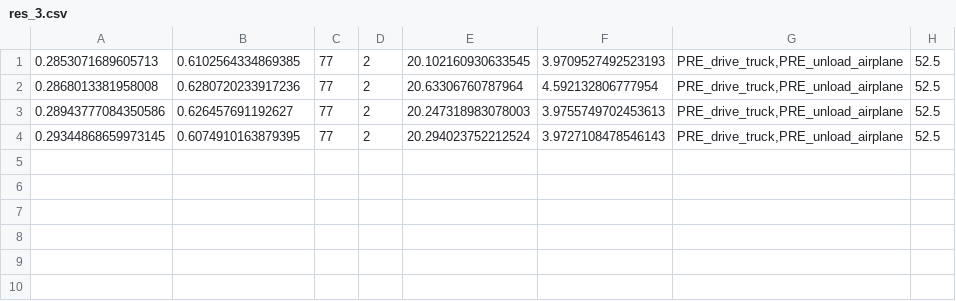
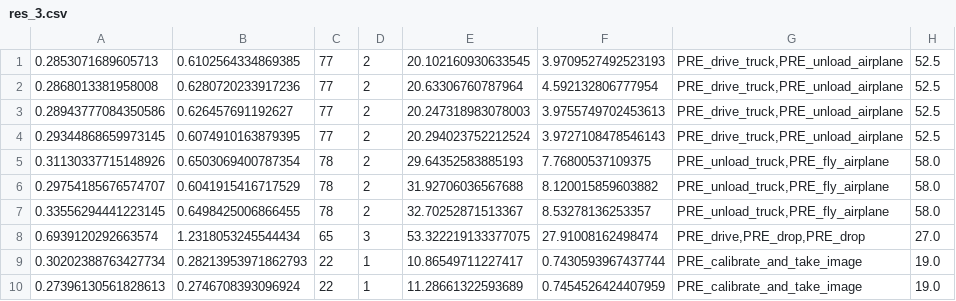
Before and after one commit to AngeloFerrando/RVREPLan, a CSV file: res_3.csv, drawn as a sheet.

```diff
--- a/res_3.csv
+++ b/res_3.csv
@@ -4 +4,7 @@
 0.29344868659973145;0.6074910163879395;77;2;20.294023752212524;3.9727108478546143;PRE_drive_truck,PRE_unload_airplane;52.5
+0.31130337715148926;0.6503069400787354;78;2;29.64352583885193;7.76800537109375;PRE_unload_truck,PRE_fly_airplane;58.0
+0.29754185676574707;0.6041915416717529;78;2;31.92706036567688;8.120015859603882;PRE_unload_truck,PRE_fly_airplane;58.0
+0.33556294441223145;0.6498425006866455;78;2;32.70252871513367;8.53278136253357;PRE_unload_truck,PRE_fly_airplane;58.0
+0.6939120292663574;1.2318053245544434;65;3;53.322219133377075;27.91008162498474;PRE_drive,PRE_drop,PRE_drop;27.0
+0.30202388763427734;0.28213953971862793;22;1;10.86549711227417;0.7430593967437744;PRE_calibrate_and_take_image;19.0
+0.27396130561828613;0.2746708393096924;22;1;11.28661322593689;0.7454526424407959;PRE_calibrate_and_take_image;19.0
```
Also changed, not shown: res_0.csv, res_1.csv, 18 other files.
